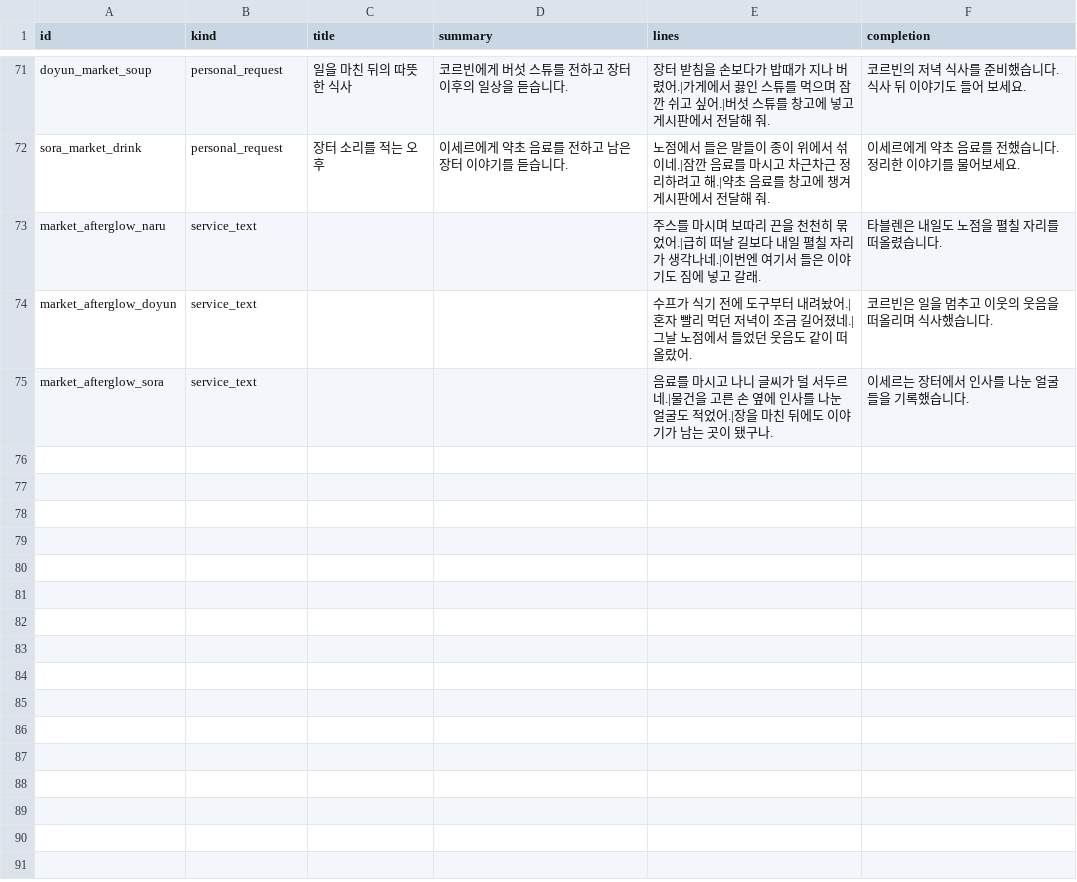
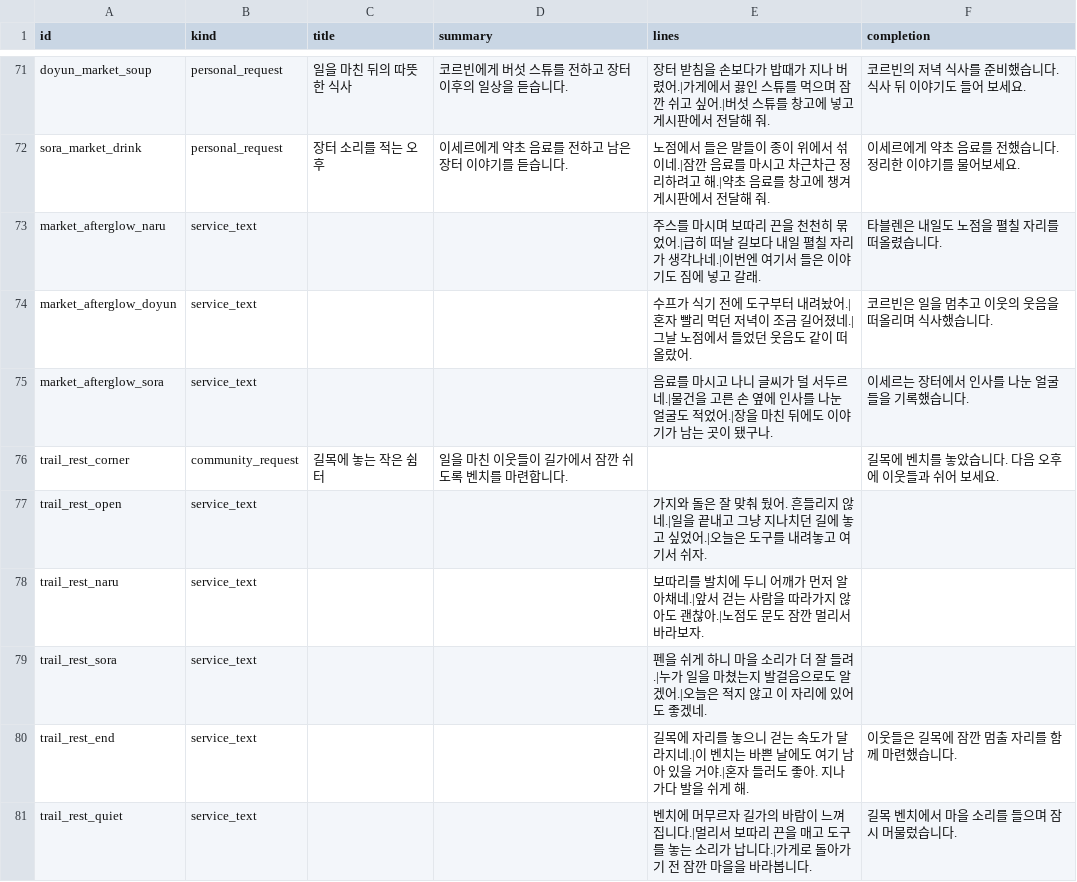
Before and after one commit to mayjohn66-cmd/project222, a CSV file: data/shop/requests/requests_text.csv, drawn as a sheet; only a part is shown, gaps mark what is left out; the diff names each change by its address in the sheet, - before the commit and + after, or states it on an @@ line.

```diff
--- a/data/shop/requests/requests_text.csv
+++ b/data/shop/requests/requests_text.csv
+row 76: trail_rest_corner | community_request | 길목에 놓는 작은 쉼터 | 일을 마친 이웃들이 길가에서 잠깐 쉬도록 벤치를 마련합니다. |  | 길목에 벤치를 놓았습니다. 다음 오후에 이웃들과 쉬어 보세요.
+row 77: trail_rest_open | service_text |  |  | 가지와 돌은 잘 맞춰 뒀어. 흔들리지 않네.|일을 끝내고 그냥 지나치던 길에 놓고 싶었어.|오늘은 도구를 내려놓고 여기서 쉬자.
+row 78: trail_rest_naru | service_text |  |  | 보따리를 발치에 두니 어깨가 먼저 알아채네.|앞서 걷는 사람을 따라가지 않아도 괜찮아.|노점도 문도 잠깐 멀리서 바라보자.
+row 79: trail_rest_sora | service_text |  |  | 펜을 쉬게 하니 마을 소리가 더 잘 들려.|누가 일을 마쳤는지 발걸음으로도 알겠어.|오늘은 적지 않고 이 자리에 있어도 좋겠네.
+row 80: trail_rest_end | service_text |  |  | 길목에 자리를 놓으니 걷는 속도가 달라지네.|이 벤치는 바쁜 날에도 여기 남아 있을 거야.|혼자 들러도 좋아. 지나가다 발을 쉬게 해. | 이웃들은 길목에 잠깐 멈출 자리를 함께 마련했습니다.
+row 81: trail_rest_quiet | service_text |  |  | 벤치에 머무르자 길가의 바람이 느껴집니다.|멀리서 보따리 끈을 매고 도구를 놓는 소리가 납니다.|가게로 돌아가기 전 잠깐 마을을 바라봅니다. | 길목 벤치에서 마을 소리를 들으며 잠시 머물렀습니다.
```
Also changed, not shown: docs/drafts/story/content_voices.csv, 20 other files.
